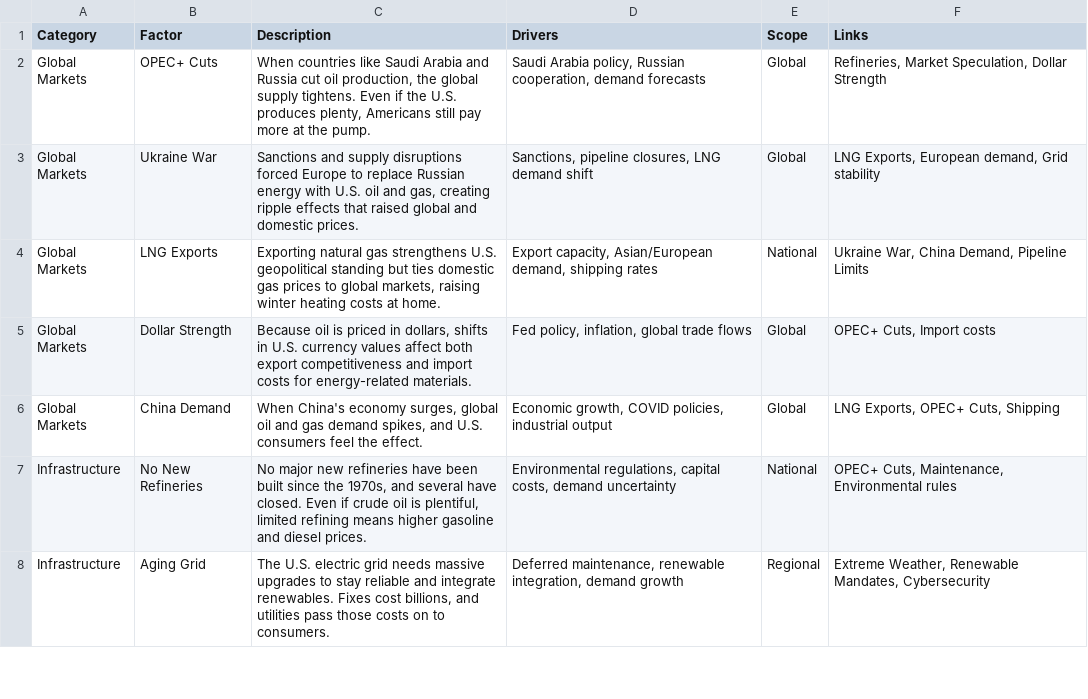
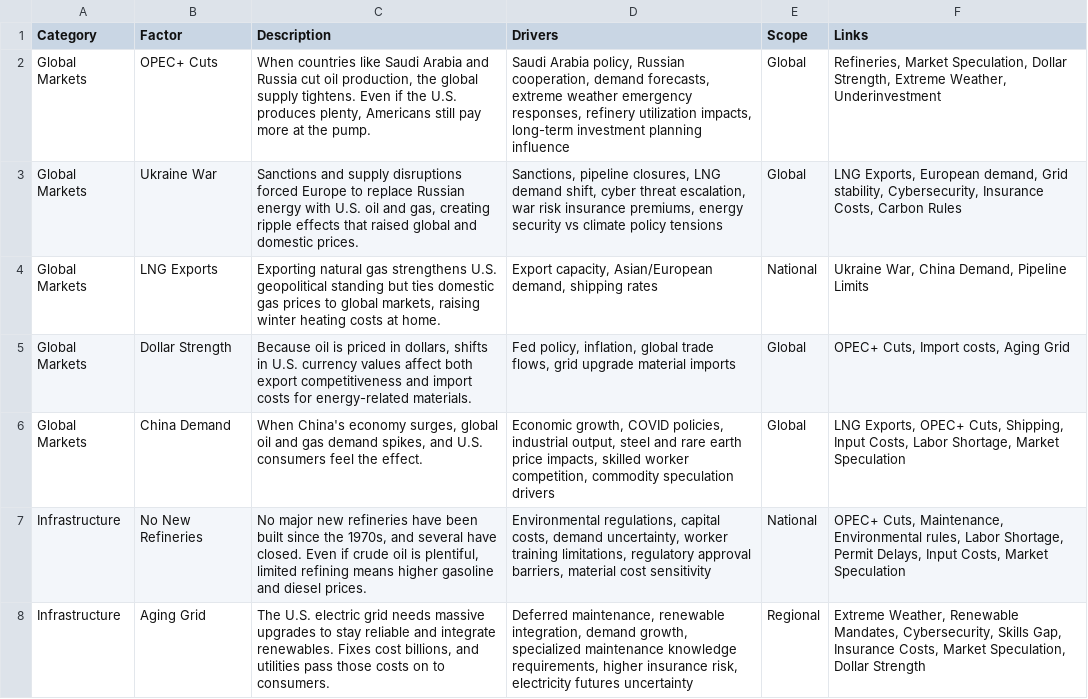
Before and after one commit to robertsaget/VirginiaEnergy, a CSV file: Factors.csv, drawn as a sheet; only a part is shown; the diff covers the shown part only.

Commit message:
Add files via upload

```diff
--- a/Factors.csv
+++ b/Factors.csv
@@ -1,8 +1,8 @@
 Category,Factor,Description,Drivers,Scope,Links
-Global Markets,OPEC+ Cuts,"When countries like Saudi Arabia and Russia cut oil production, the global supply tightens. Even if the U.S. produces plenty, Americans still pay more at the pump.","Saudi Arabia policy, Russian cooperation, demand forecasts",Global,"Refineries, Market Speculation, Dollar Strength"
-Global Markets,Ukraine War,"Sanctions and supply disruptions forced Europe to replace Russian energy with U.S. oil and gas, creating ripple effects that raised global and domestic prices.","Sanctions, pipeline closures, LNG demand shift",Global,"LNG Exports, European demand, Grid stability"
+Global Markets,OPEC+ Cuts,"When countries like Saudi Arabia and Russia cut oil production, the global supply tightens. Even if the U.S. produces plenty, Americans still pay more at the pump.","Saudi Arabia policy, Russian cooperation, demand forecasts, extreme weather emergency responses, refinery utilization impacts, long-term investment planning influence",Global,"Refineries, Market Speculation, Dollar Strength, Extreme Weather, Underinvestment"
+Global Markets,Ukraine War,"Sanctions and supply disruptions forced Europe to replace Russian energy with U.S. oil and gas, creating ripple effects that raised global and domestic prices.","Sanctions, pipeline closures, LNG demand shift, cyber threat escalation, war risk insurance premiums, energy security vs climate policy tensions",Global,"LNG Exports, European demand, Grid stability, Cybersecurity, Insurance Costs, Carbon Rules"
 Global Markets,LNG Exports,"Exporting natural gas strengthens U.S. geopolitical standing but ties domestic gas prices to global markets, raising winter heating costs at home.","Export capacity, Asian/European demand, shipping rates",National,"Ukraine War, China Demand, Pipeline Limits"
-Global Markets,Dollar Strength,"Because oil is priced in dollars, shifts in U.S. currency values affect both export competitiveness and import costs for energy-related materials.","Fed policy, inflation, global trade flows",Global,"OPEC+ Cuts, Import costs"
-Global Markets,China Demand,"When China's economy surges, global oil and gas demand spikes, and U.S. consumers feel the effect.","Economic growth, COVID policies, industrial output",Global,"LNG Exports, OPEC+ Cuts, Shipping"
-Infrastructure,No New Refineries,"No major new refineries have been built since the 1970s, and several have closed. Even if crude oil is plentiful, limited refining means higher gasoline and diesel prices.","Environmental regulations, capital costs, demand uncertainty",National,"OPEC+ Cuts, Maintenance, Environmental rules"
-Infrastructure,Aging Grid,"The U.S. electric grid needs massive upgrades to stay reliable and integrate renewables. Fixes cost billions, and utilities pass those costs on to consumers.","Deferred maintenance, renewable integration, demand growth",Regional,"Extreme Weather, Renewable Mandates, Cybersecurity"
+Global Markets,Dollar Strength,"Because oil is priced in dollars, shifts in U.S. currency values affect both export competitiveness and import costs for energy-related materials.","Fed policy, inflation, global trade flows, grid upgrade material imports",Global,"OPEC+ Cuts, Import costs, Aging Grid"
+Global Markets,China Demand,"When China's economy surges, global oil and gas demand spikes, and U.S. consumers feel the effect.","Economic growth, COVID policies, industrial output, steel and rare earth price impacts, skilled worker competition, commodity speculation drivers",Global,"LNG Exports, OPEC+ Cuts, Shipping, Input Costs, Labor Shortage, Market Speculation"
+Infrastructure,No New Refineries,"No major new refineries have been built since the 1970s, and several have closed. Even if crude oil is plentiful, limited refining means higher gasoline and diesel prices.","Environmental regulations, capital costs, demand uncertainty, worker training limitations, regulatory approval barriers, material cost sensitivity",National,"OPEC+ Cuts, Maintenance, Environmental rules, Labor Shortage, Permit Delays, Input Costs, Market Speculation"
+Infrastructure,Aging Grid,"The U.S. electric grid needs massive upgrades to stay reliable and integrate renewables. Fixes cost billions, and utilities pass those costs on to consumers.","Deferred maintenance, renewable integration, demand growth, specialized maintenance knowledge requirements, higher insurance risk, electricity futures uncertainty",Regional,"Extreme Weather, Renewable Mandates, Cybersecurity, Skills Gap, Insurance Costs, Market Speculation, Dollar Strength"
```
Also changed, not shown: 22 edited cells elsewhere in this file.
